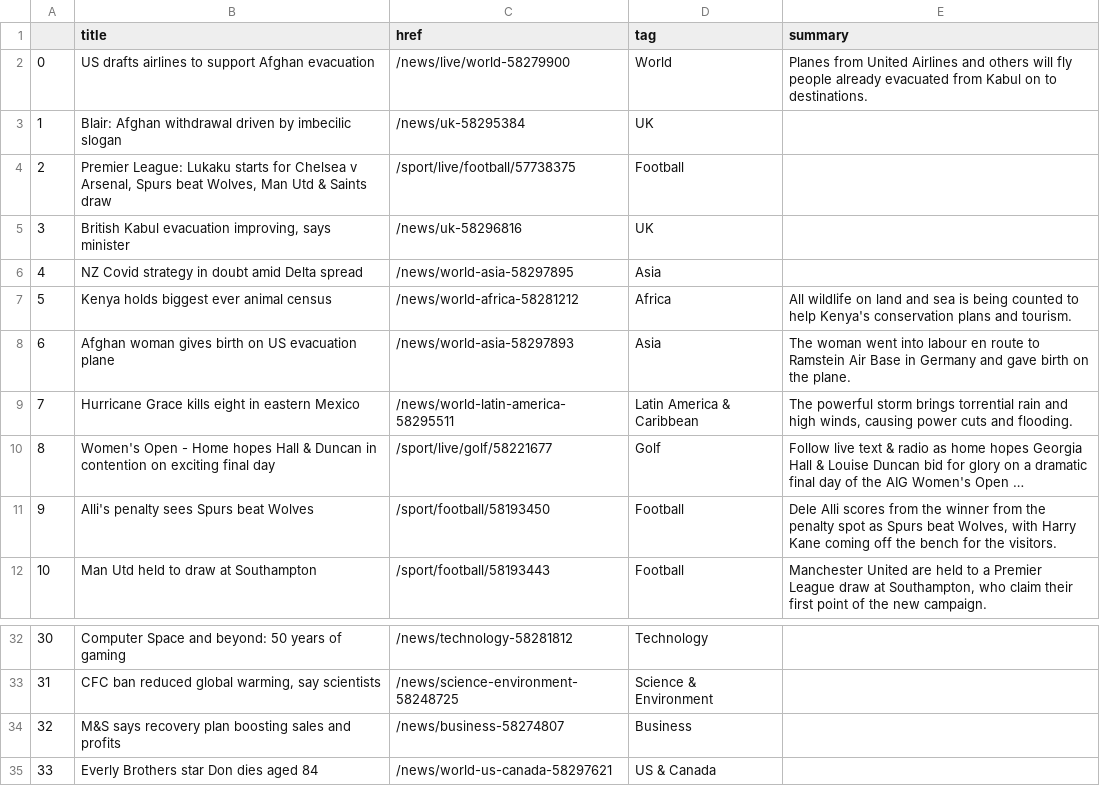
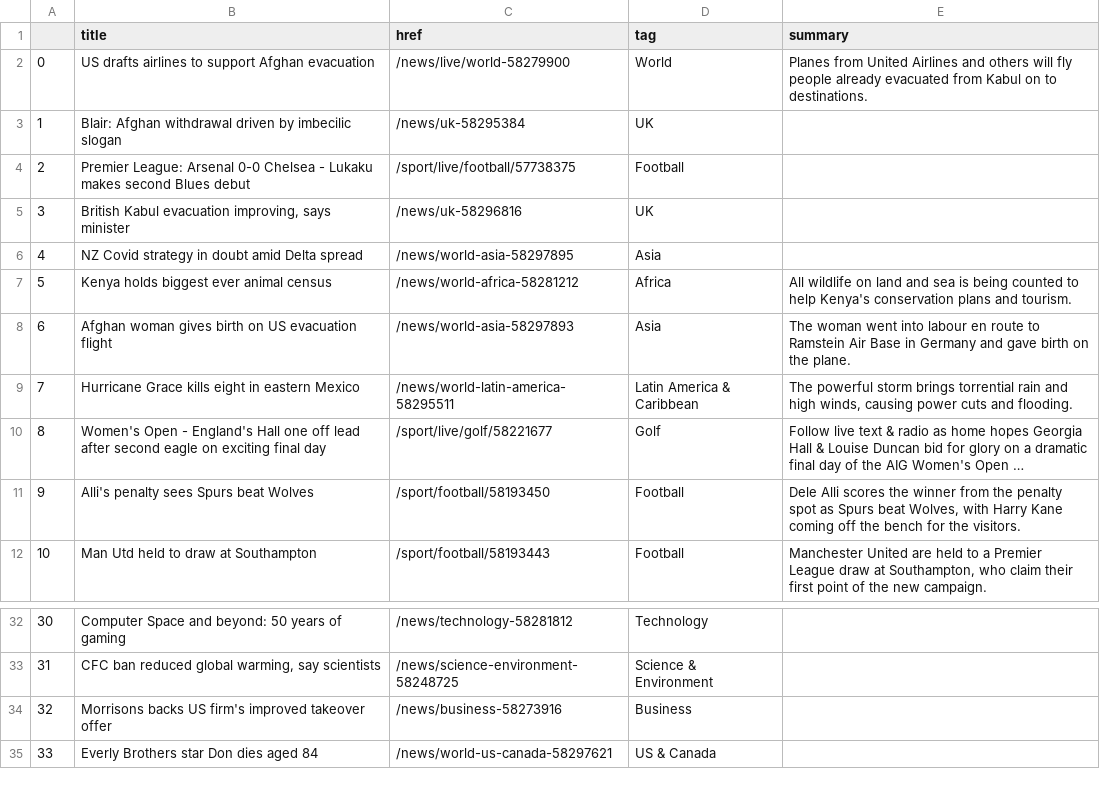
Before and after one commit to EMendy/Scraper_Info, a CSV file: bbc-headlines.csv, drawn as a sheet; only a part is shown, gaps mark what is left out; long unchanged cells end in …; the diff names each change by its address in the sheet, - before the commit and + after, or states it on an @@ line.

```diff
--- a/bbc-headlines.csv
+++ b/bbc-headlines.csv
-B4 (title): Premier League: Lukaku starts for Chelsea v Arsenal, Spurs beat Wolves, Man Utd & Saints draw
+B4 (title): Premier League: Arsenal 0-0 Chelsea - Lukaku makes second Blues debut
-B8 (title): …US evacuation plane
+B8 (title): …US evacuation flight
-B10 (title): …Open - Home hopes Hall & Duncan in contention on exciting…
+B10 (title): …Open - England's Hall one off lead after second eagle on exciting…
-E11 (summary): …Alli scores from the winner…
+E11 (summary): …Alli scores the winner…
-B34 (title): M&S says recovery plan boosting sales and profits
+B34 (title): Morrisons backs US firm's improved takeover offer
-C34 (href): /news/business-58274807
+C34 (href): /news/business-58273916
```
